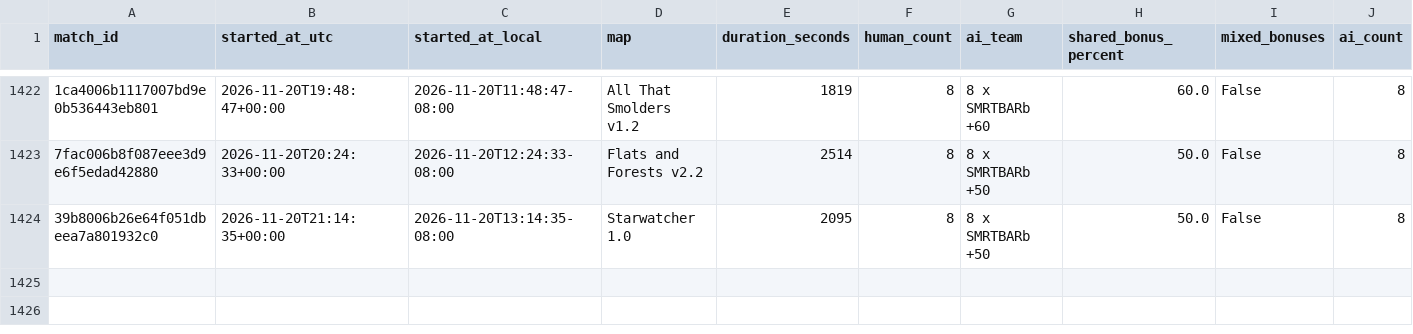
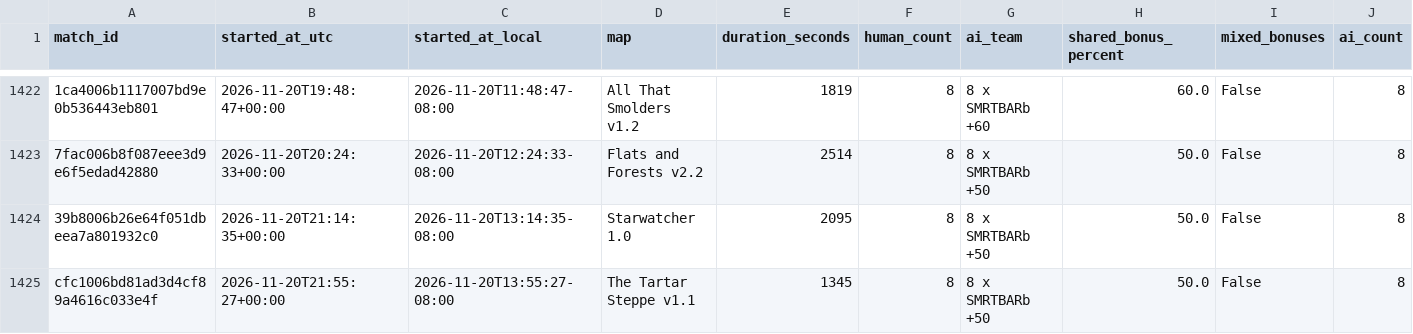
Before and after one commit to Barscrewl/BarbOS, a CSV file: public/fixed_seed/matches.csv, drawn as a sheet; only a part is shown, gaps mark what is left out; rows hold the shown columns only; the diff names each change by its address in the sheet, - before the commit and + after, or states it on an @@ line.

```diff
--- a/public/fixed_seed/matches.csv
+++ b/public/fixed_seed/matches.csv
+row 1425: cfc1006bd81ad3d4cf89a4616c033e4f | 2026-11-20T21:55:27+00:00 | 2026-11-20T13:55:27-08:00 | The Tartar Steppe v1.1 | 1345 | 8 | 8 x SMRTBARb +50 | 50.0 | False | 8
```
Also changed, not shown: data/matches_index.csv, public/matches.csv, 15 other files.
